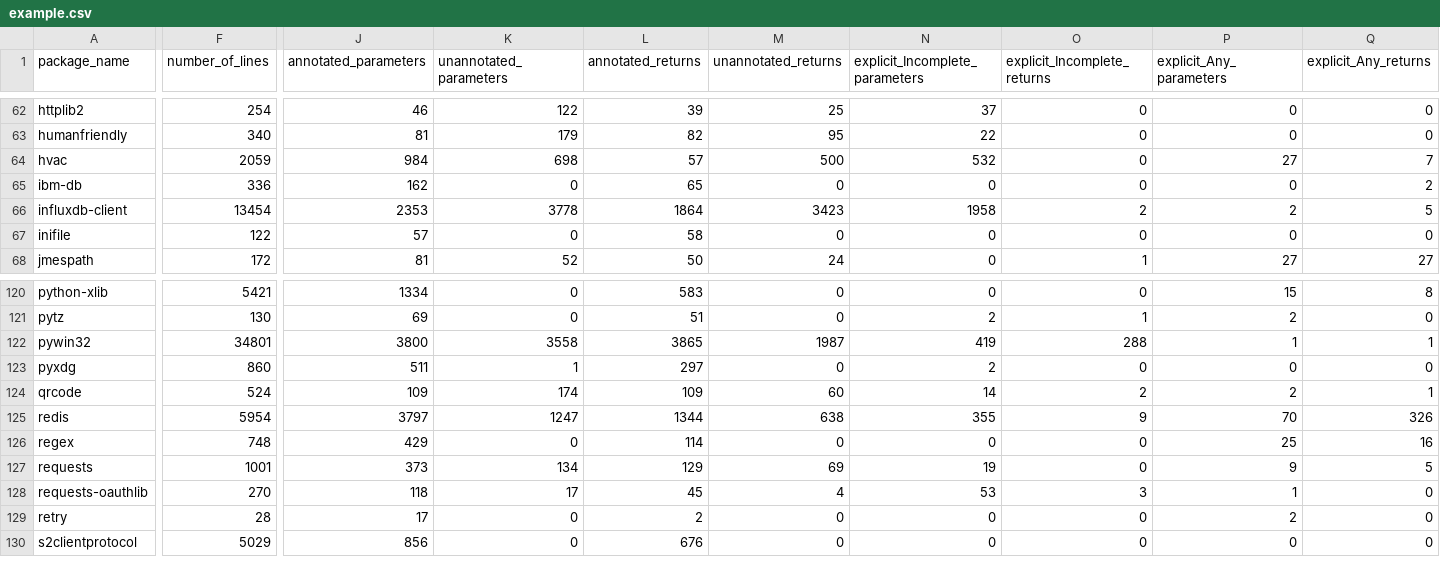
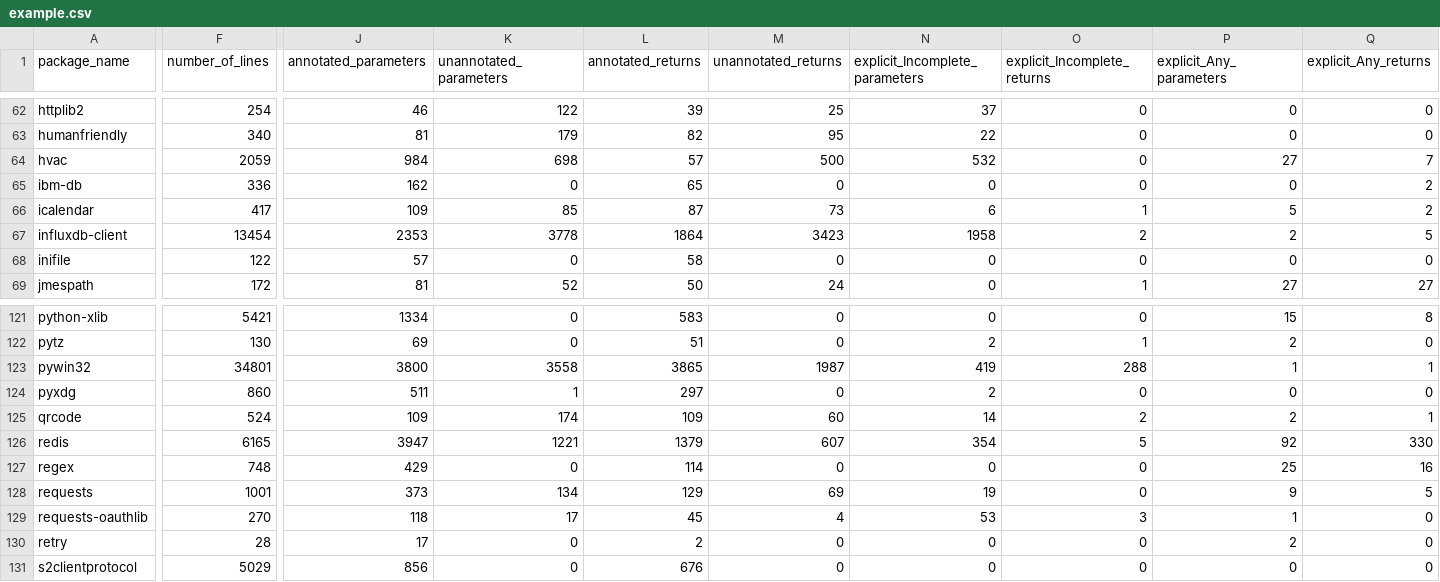
Before and after one commit to AlexWaygood/typeshed-stats, a CSV file: examples/example.csv, drawn as a sheet; only a part is shown, gaps mark what is left out; addresses are those after the commit; rows hold the shown columns only; the diff covers the shown part only; the diff names each change by its address in the sheet, - before the commit and + after, or states it on an @@ line.

Commit message:
👷 Automated regeneration of examples and docs

```diff
--- a/examples/example.csv
+++ b/examples/example.csv
+row 66: icalendar | 417 | 109 | 85 | 87 | 73 | 6 | 1 | 5 | 2
-F126 (number_of_lines): 5954
+F126 (number_of_lines): 6165
-J126 (annotated_parameters): 3797
+J126 (annotated_parameters): 3947
-K126 (unannotated_parameters): 1247
+K126 (unannotated_parameters): 1221
-L126 (annotated_returns): 1344
+L126 (annotated_returns): 1379
-M126 (unannotated_returns): 638
+M126 (unannotated_returns): 607
-N126 (explicit_Incomplete_parameters): 355
+N126 (explicit_Incomplete_parameters): 354
-O126 (explicit_Incomplete_returns): 9
+O126 (explicit_Incomplete_returns): 5
-P126 (explicit_Any_parameters): 70
+P126 (explicit_Any_parameters): 92
-Q126 (explicit_Any_returns): 326
+Q126 (explicit_Any_returns): 330
```
Also changed, not shown: 3 edited cells elsewhere in this file, 2 other files.
